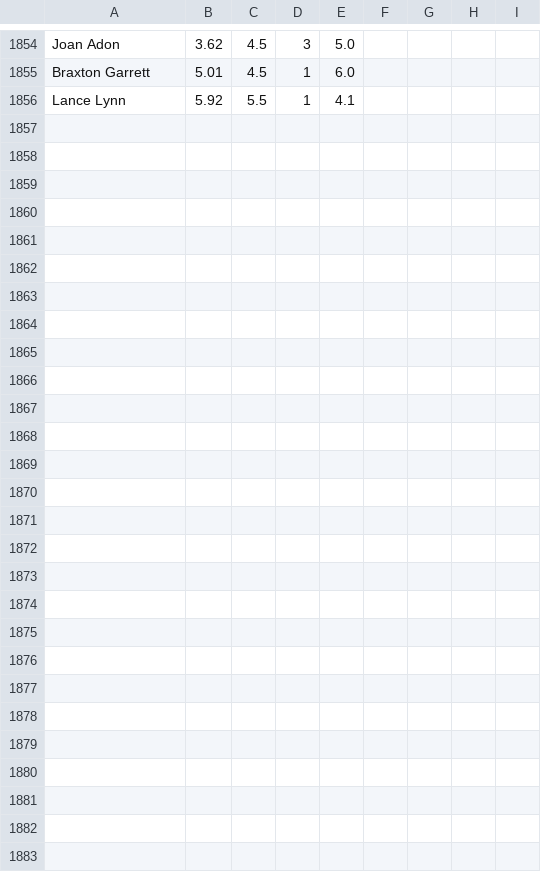
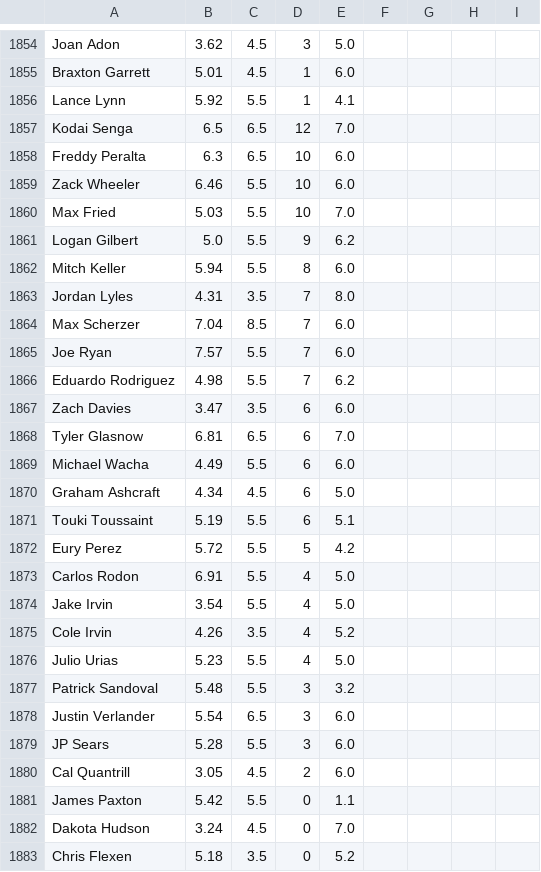
Before and after one commit to amaizehayes/sp-k-prediction-app, a CSV file: output/spk_results_history.csv, drawn as a sheet; only a part is shown, gaps mark what is left out; the diff names each change by its address in the sheet, - before the commit and + after, or states it on an @@ line.

```diff
--- a/output/spk_results_history.csv
+++ b/output/spk_results_history.csv
+row 1857: Kodai Senga | 6.5 | 6.5 | 12 | 7.0
+row 1858: Freddy Peralta | 6.3 | 6.5 | 10 | 6.0
+row 1859: Zack Wheeler | 6.46 | 5.5 | 10 | 6.0
+row 1860: Max Fried | 5.03 | 5.5 | 10 | 7.0
+row 1861: Logan Gilbert | 5.0 | 5.5 | 9 | 6.2
+row 1862: Mitch Keller | 5.94 | 5.5 | 8 | 6.0
+row 1863: Jordan Lyles | 4.31 | 3.5 | 7 | 8.0
+row 1864: Max Scherzer | 7.04 | 8.5 | 7 | 6.0
+row 1865: Joe Ryan | 7.57 | 5.5 | 7 | 6.0
+row 1866: Eduardo Rodriguez | 4.98 | 5.5 | 7 | 6.2
+row 1867: Zach Davies | 3.47 | 3.5 | 6 | 6.0
+row 1868: Tyler Glasnow | 6.81 | 6.5 | 6 | 7.0
+row 1869: Michael Wacha | 4.49 | 5.5 | 6 | 6.0
+row 1870: Graham Ashcraft | 4.34 | 4.5 | 6 | 5.0
+row 1871: Touki Toussaint | 5.19 | 5.5 | 6 | 5.1
+row 1872: Eury Perez | 5.72 | 5.5 | 5 | 4.2
+row 1873: Carlos Rodon | 6.91 | 5.5 | 4 | 5.0
+row 1874: Jake Irvin | 3.54 | 5.5 | 4 | 5.0
+row 1875: Cole Irvin | 4.26 | 3.5 | 4 | 5.2
+row 1876: Julio Urias | 5.23 | 5.5 | 4 | 5.0
+row 1877: Patrick Sandoval | 5.48 | 5.5 | 3 | 3.2
+row 1878: Justin Verlander | 5.54 | 6.5 | 3 | 6.0
+row 1879: JP Sears | 5.28 | 5.5 | 3 | 6.0
+row 1880: Cal Quantrill | 3.05 | 4.5 | 2 | 6.0
+row 1881: James Paxton | 5.42 | 5.5 | 0 | 1.1
+row 1882: Dakota Hudson | 3.24 | 4.5 | 0 | 7.0
+row 1883: Chris Flexen | 5.18 | 3.5 | 0 | 5.2
```
Also changed, not shown: output/sp_log_2023.csv, 1 other file.
